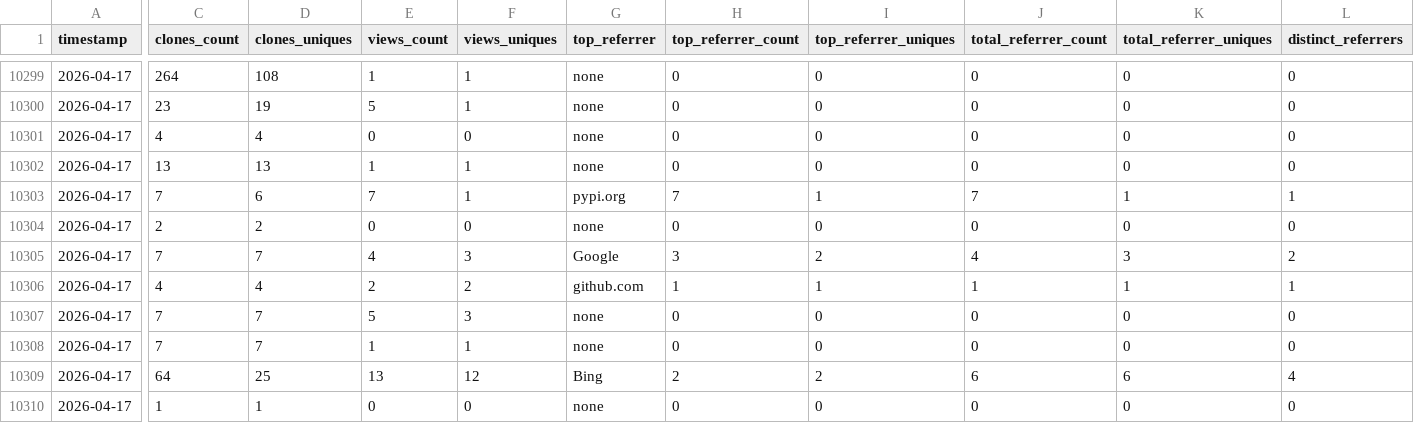
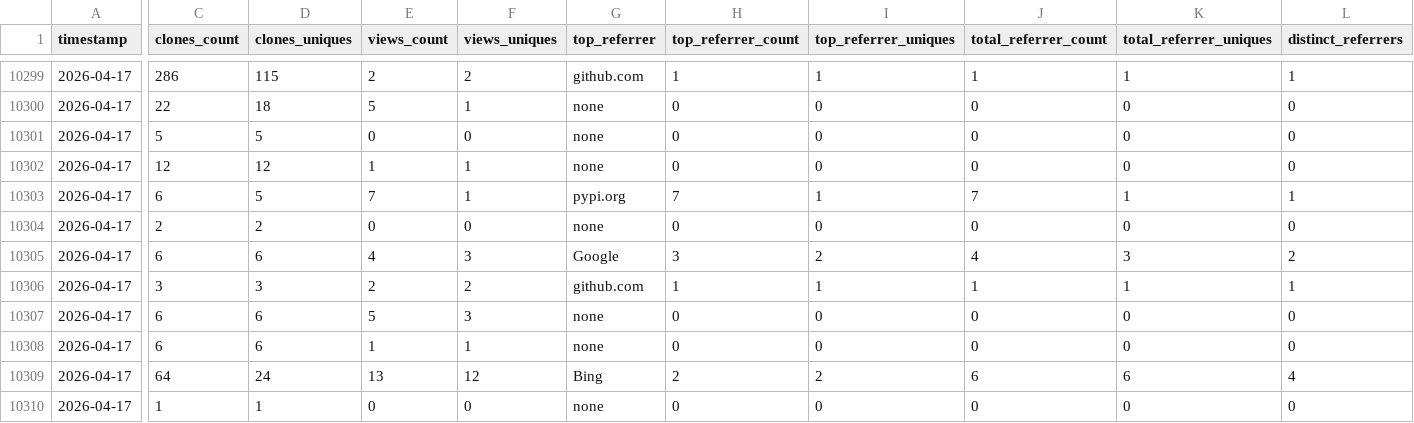
Before and after one commit to CCP-NC/metrics, a CSV file: traffic-stats/summary.csv, drawn as a sheet; only a part is shown, gaps mark what is left out; the diff covers the shown part only; the diff names each change by its address in the sheet, - before the commit and + after, or states it on an @@ line.

```diff
--- a/traffic-stats/summary.csv
+++ b/traffic-stats/summary.csv
-C10299 (clones_count): 264
+C10299 (clones_count): 286
-D10299 (clones_uniques): 108
+D10299 (clones_uniques): 115
-E10299 (views_count): 1
+E10299 (views_count): 2
-F10299 (views_uniques): 1
+F10299 (views_uniques): 2
-G10299 (top_referrer): none
+G10299 (top_referrer): github.com
-H10299 (top_referrer_count): 0
+H10299 (top_referrer_count): 1
-I10299 (top_referrer_uniques): 0
+I10299 (top_referrer_uniques): 1
-J10299 (total_referrer_count): 0
+J10299 (total_referrer_count): 1
-K10299 (total_referrer_uniques): 0
+K10299 (total_referrer_uniques): 1
-L10299 (distinct_referrers): 0
+L10299 (distinct_referrers): 1
-C10300 (clones_count): 23
+C10300 (clones_count): 22
-D10300 (clones_uniques): 19
+D10300 (clones_uniques): 18
-C10301 (clones_count): 4
+C10301 (clones_count): 5
-D10301 (clones_uniques): 4
+D10301 (clones_uniques): 5
-C10302 (clones_count): 13
+C10302 (clones_count): 12
-D10302 (clones_uniques): 13
+D10302 (clones_uniques): 12
-C10303 (clones_count): 7
+C10303 (clones_count): 6
-D10303 (clones_uniques): 6
+D10303 (clones_uniques): 5
-C10305 (clones_count): 7
+C10305 (clones_count): 6
-D10305 (clones_uniques): 7
+D10305 (clones_uniques): 6
-C10306 (clones_count): 4
+C10306 (clones_count): 3
-D10306 (clones_uniques): 4
+D10306 (clones_uniques): 3
-C10307:C10308 (clones_count): 7
+C10307:C10308 (clones_count): 6
-D10307:D10308 (clones_uniques): 7
+D10307:D10308 (clones_uniques): 6
-D10309 (clones_uniques): 25
+D10309 (clones_uniques): 24
```
Also changed, not shown: 55 edited cells elsewhere in this file, 51 other files.
